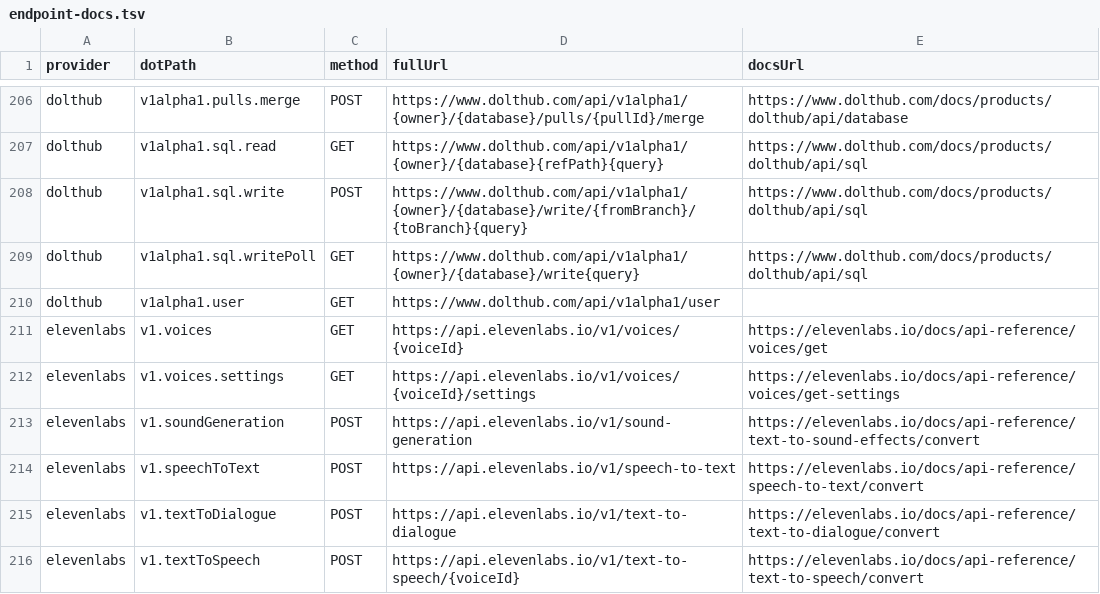
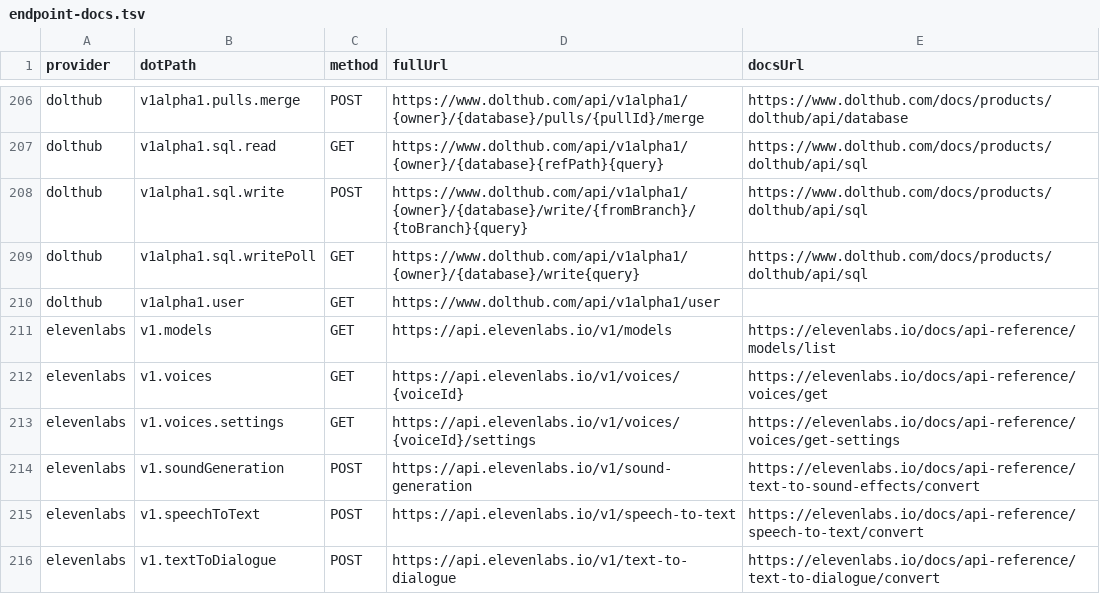
Before and after one commit to justintanner/apicity, a TSV file: scripts/endpoint-docs.tsv, drawn as a sheet; only a part is shown, gaps mark what is left out; the shorter side is filled out with more unchanged rows.

Commit message:
feat(elevenlabs): add GET /v1/models

```diff
--- a/scripts/endpoint-docs.tsv
+++ b/scripts/endpoint-docs.tsv
@@ -210,2 +210,3 @@ dolthub	v1alpha1.sql.writePoll	GET	https://www.dolthub.com/api/v1alpha1/{owner}/
 dolthub	v1alpha1.user	GET	https://www.dolthub.com/api/v1alpha1/user	
+elevenlabs	v1.models	GET	https://api.elevenlabs.io/v1/models	https://elevenlabs.io/docs/api-reference/models/list
 elevenlabs	v1.voices	GET	https://api.elevenlabs.io/v1/voices/{voiceId}	https://elevenlabs.io/docs/api-reference/voices/get
```
Also changed, not shown: 9 other files.
